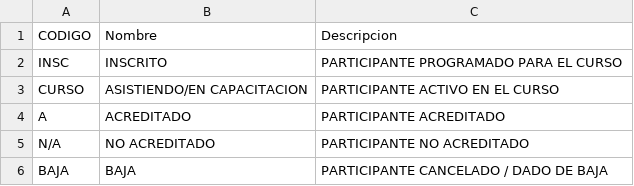
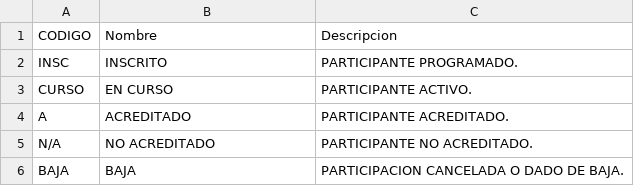
Before and after one commit to JesusHernandez0711/DBPicade, a CSV file: CSV/CATALOGO-ESTATUS-PARTICIPANTE-FINAL.csv, drawn as a sheet.

```diff
--- a/CSV/CATALOGO-ESTATUS-PARTICIPANTE-FINAL.csv
+++ b/CSV/CATALOGO-ESTATUS-PARTICIPANTE-FINAL.csv
@@ -1,6 +1,6 @@
 CODIGO;Nombre;Descripcion
-INSC;INSCRITO;PARTICIPANTE PROGRAMADO PARA EL CURSO
-CURSO;ASISTIENDO/EN CAPACITACION;PARTICIPANTE ACTIVO EN EL CURSO
-A;ACREDITADO;PARTICIPANTE ACREDITADO
-N/A;NO ACREDITADO;PARTICIPANTE NO ACREDITADO
-BAJA;BAJA;PARTICIPANTE CANCELADO / DADO DE BAJA
+INSC;INSCRITO;PARTICIPANTE PROGRAMADO.
+CURSO;EN CURSO;PARTICIPANTE ACTIVO.
+A;ACREDITADO;PARTICIPANTE ACREDITADO.
+N/A;NO ACREDITADO;PARTICIPANTE NO ACREDITADO.
+BAJA;BAJA;PARTICIPACION CANCELADA O DADO DE BAJA.
```
Also changed, not shown: CSV/CASES.csv, CSV/CATALOGO-CASES-SEDES-FINAL.csv, 25 other files.
